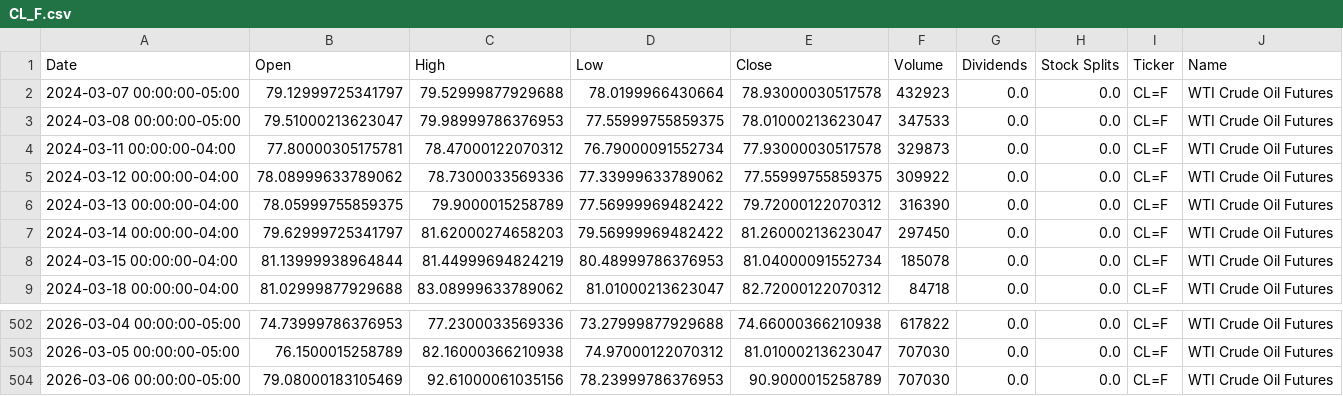
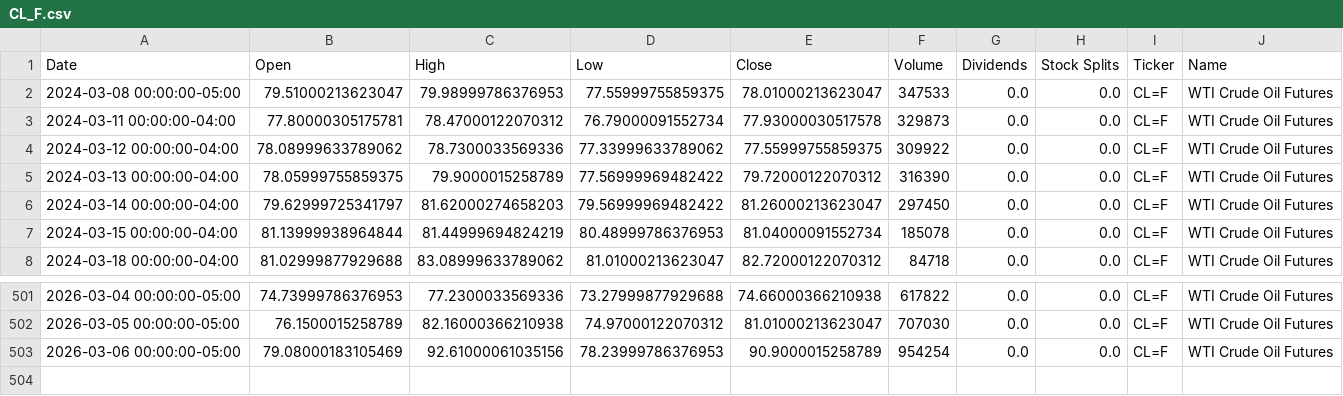
Before and after one commit to dylanmcd0/energy-analysis, a CSV file: data/financial/yfinance/CL_F.csv, drawn as a sheet; only a part is shown, gaps mark what is left out.

```diff
--- a/data/financial/yfinance/CL_F.csv
+++ b/data/financial/yfinance/CL_F.csv
@@ -1,3 +1,2 @@
 Date,Open,High,Low,Close,Volume,Dividends,Stock Splits,Ticker,Name
-2024-03-07 00:00:00-05:00,79.12999725341797,79.52999877929688,78.0199966430664,78.93000030517578,432923,0.0,0.0,CL=F,WTI Crude Oil Futures
 2024-03-08 00:00:00-05:00,79.51000213623047,79.98999786376953,77.55999755859375,78.01000213623047,347533,0.0,0.0,CL=F,WTI Crude Oil Futures
@@ -503,2 +502,2 @@ Date,Open,High,Low,Close,Volume,Dividends,Stock Splits,Ticker,Name
 2026-03-05 00:00:00-05:00,76.1500015258789,82.16000366210938,74.97000122070312,81.01000213623047,707030,0.0,0.0,CL=F,WTI Crude Oil Futures
-2026-03-06 00:00:00-05:00,79.08000183105469,92.61000061035156,78.23999786376953,90.9000015258789,707030,0.0,0.0,CL=F,WTI Crude Oil Futures
+2026-03-06 00:00:00-05:00,79.08000183105469,92.61000061035156,78.23999786376953,90.9000015258789,954254,0.0,0.0,CL=F,WTI Crude Oil Futures
```
Also changed, not shown: data/financial/yfinance/BZ_F.csv, data/financial/yfinance/HO_F.csv, 15 other files.
